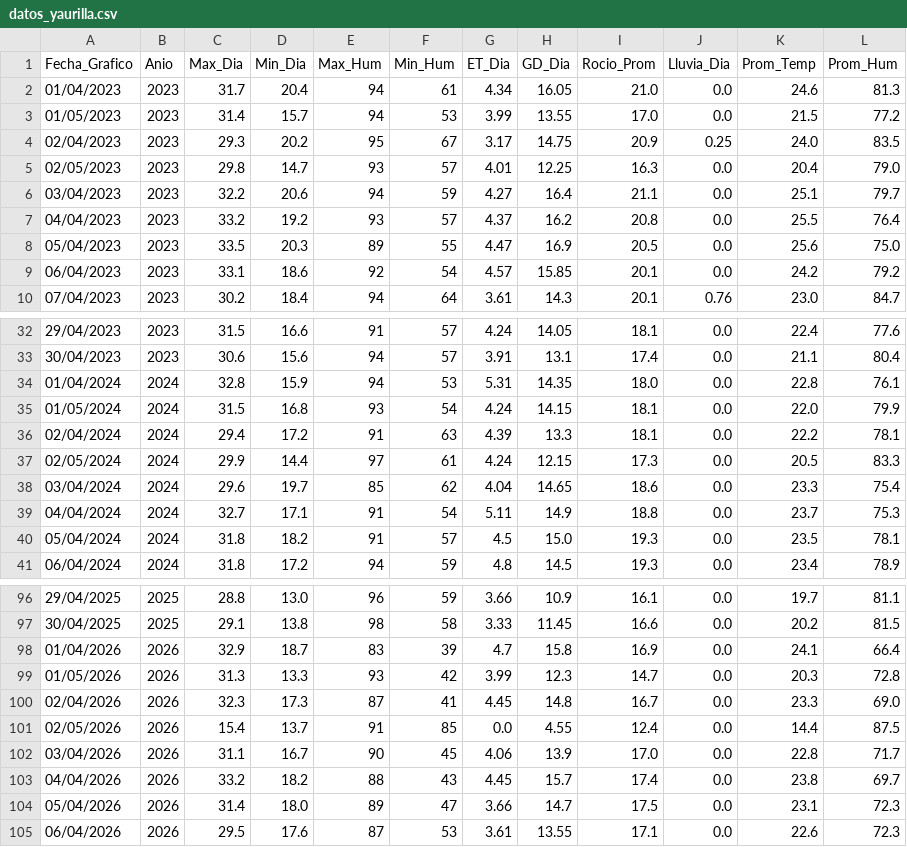
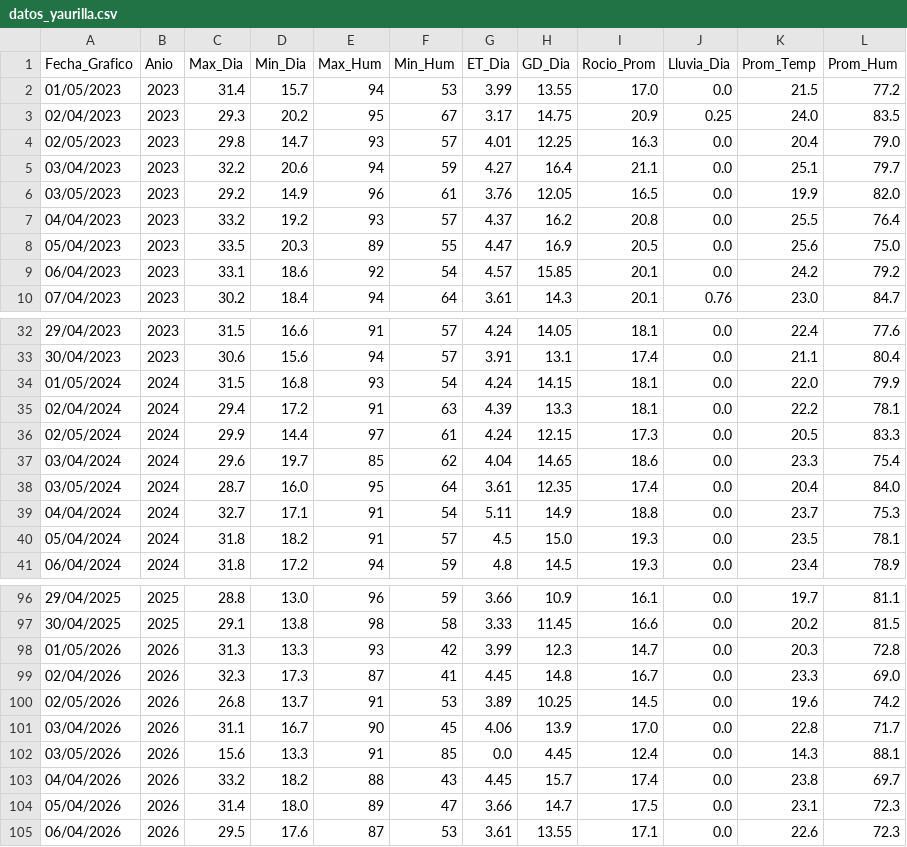
Before and after one commit to omartel-crypto/Datos_Meteorologico, a CSV file: datos_yaurilla.csv, drawn as a sheet; only a part is shown, gaps mark what is left out; the diff covers the shown part only.

Commit message:
Robot: Data actualizada 2026-05-03 06:30 Lima

```diff
--- a/datos_yaurilla.csv
+++ b/datos_yaurilla.csv
@@ -1,3 +1,2 @@
 Fecha_Grafico,Anio,Max_Dia,Min_Dia,Max_Hum,Min_Hum,ET_Dia,GD_Dia,Rocio_Prom,Lluvia_Dia,Prom_Temp,Prom_Hum
-01/04/2023,2023,31.7,20.4,94,61,4.34,16.05,21.0,0.0,24.6,81.3
 01/05/2023,2023,31.4,15.7,94,53,3.99,13.55,17.0,0.0,21.5,77.2
@@ -6,2 +5,3 @@
 03/04/2023,2023,32.2,20.6,94,59,4.27,16.4,21.1,0.0,25.1,79.7
+03/05/2023,2023,29.2,14.9,96,61,3.76,12.05,16.5,0.0,19.9,82.0
 04/04/2023,2023,33.2,19.2,93,57,4.37,16.2,20.8,0.0,25.5,76.4
@@ -33,3 +33,2 @@
 30/04/2023,2023,30.6,15.6,94,57,3.91,13.1,17.4,0.0,21.1,80.4
-01/04/2024,2024,32.8,15.9,94,53,5.31,14.35,18.0,0.0,22.8,76.1
 01/05/2024,2024,31.5,16.8,93,54,4.24,14.15,18.1,0.0,22.0,79.9
@@ -38,2 +37,3 @@
 03/04/2024,2024,29.6,19.7,85,62,4.04,14.65,18.6,0.0,23.3,75.4
+03/05/2024,2024,28.7,16.0,95,64,3.61,12.35,17.4,0.0,20.4,84.0
 04/04/2024,2024,32.7,17.1,91,54,5.11,14.9,18.8,0.0,23.7,75.3
@@ -97,7 +97,7 @@
 30/04/2025,2025,29.1,13.8,98,58,3.33,11.45,16.6,0.0,20.2,81.5
-01/04/2026,2026,32.9,18.7,83,39,4.7,15.8,16.9,0.0,24.1,66.4
 01/05/2026,2026,31.3,13.3,93,42,3.99,12.3,14.7,0.0,20.3,72.8
 02/04/2026,2026,32.3,17.3,87,41,4.45,14.8,16.7,0.0,23.3,69.0
-02/05/2026,2026,15.4,13.7,91,85,0.0,4.55,12.4,0.0,14.4,87.5
+02/05/2026,2026,26.8,13.7,91,53,3.89,10.25,14.5,0.0,19.6,74.2
 03/04/2026,2026,31.1,16.7,90,45,4.06,13.9,17.0,0.0,22.8,71.7
+03/05/2026,2026,15.6,13.3,91,85,0.0,4.45,12.4,0.0,14.3,88.1
 04/04/2026,2026,33.2,18.2,88,43,4.45,15.7,17.4,0.0,23.8,69.7
```
Also changed, not shown: 1 added row and 1 removed row elsewhere in this file, datos_actualizados.csv.
